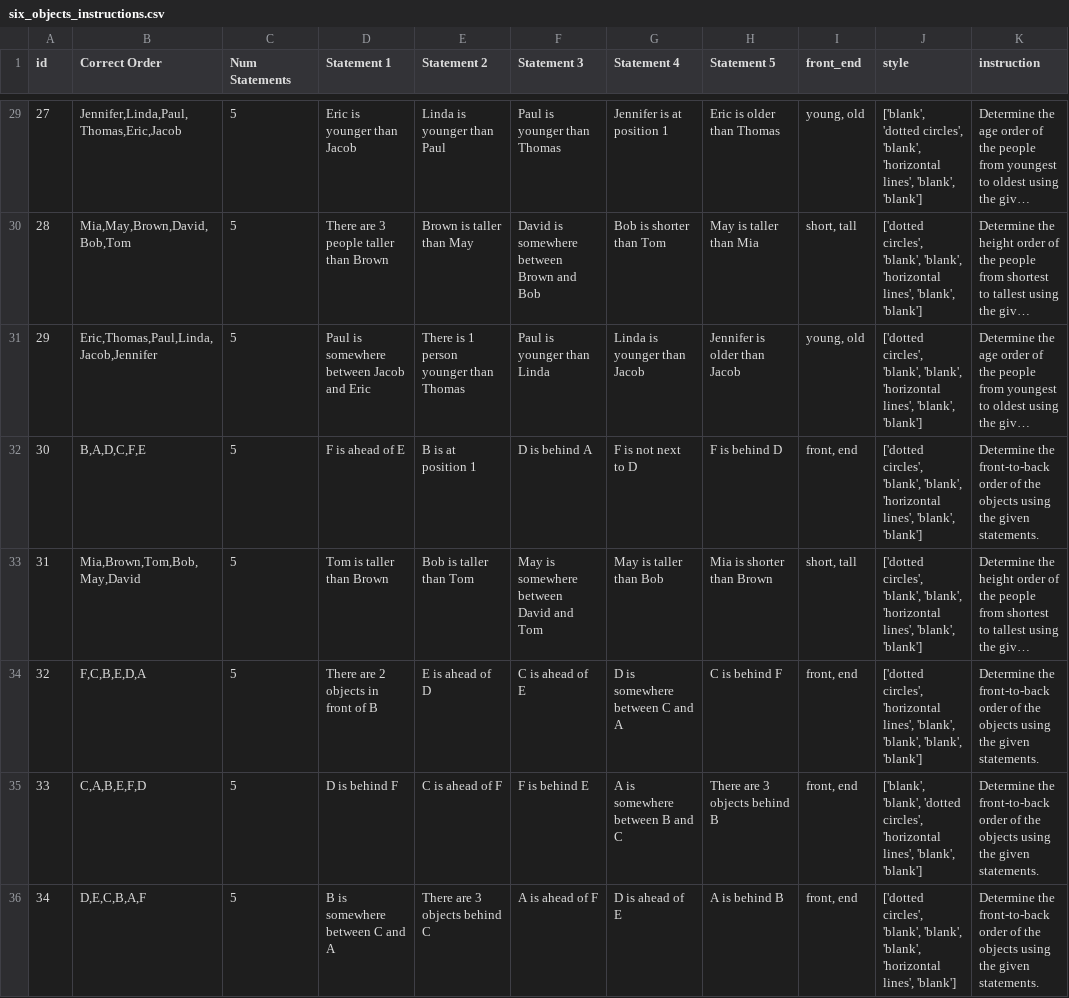
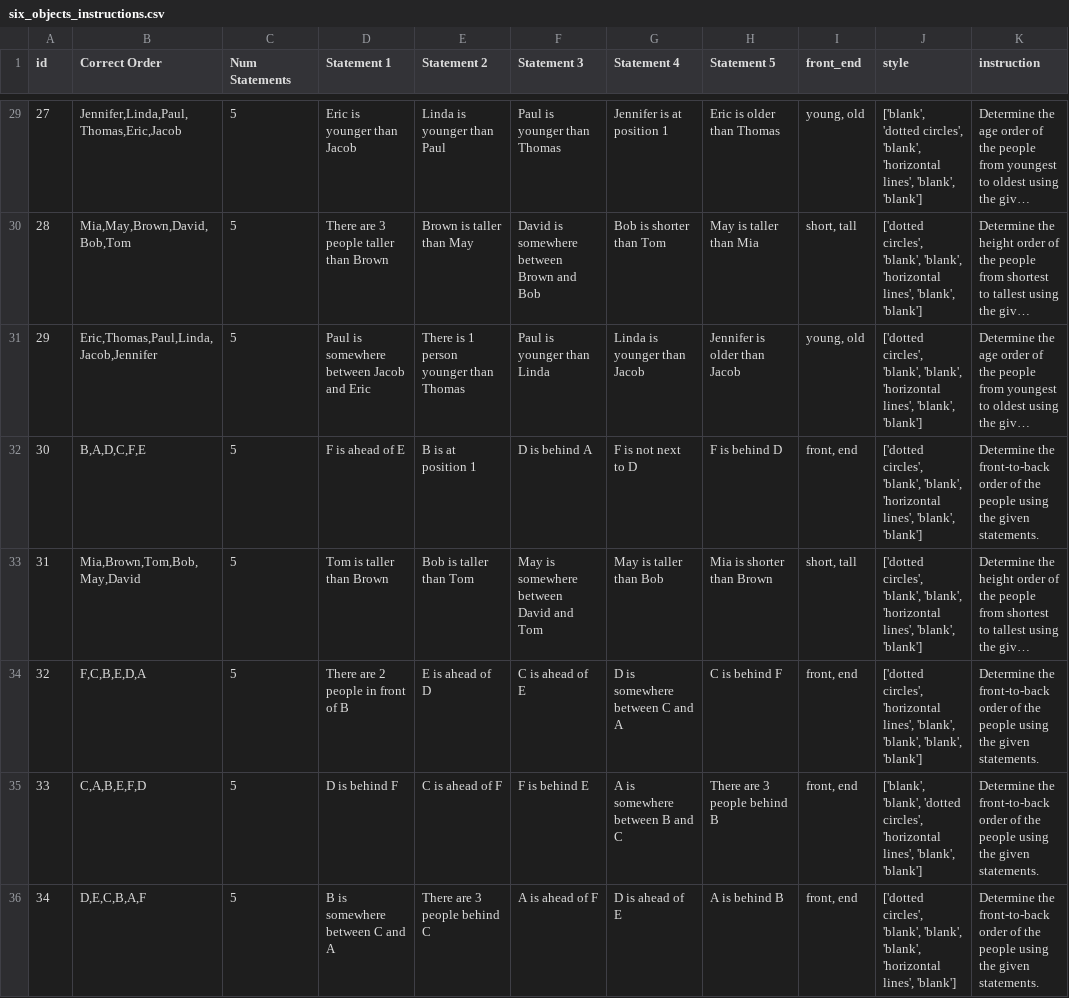
Before and after one commit to skittleskittles/Human_AI_Interaction_v2, a CSV file: src/data/six_objects_instructions.csv, drawn as a sheet; only a part is shown, gaps mark what is left out; long unchanged cells end in …; the diff covers the shown part only; the diff names each change by its address in the sheet, - before the commit and + after, or states it on an @@ line.

```diff
--- a/src/data/six_objects_instructions.csv
+++ b/src/data/six_objects_instructions.csv
-K32 (instruction): …of the objects using the…
+K32 (instruction): …of the people using the…
-D34 (Statement 1): There are 2 objects in front of B
+D34 (Statement 1): There are 2 people in front of B
-K34:K36 (instruction): …of the objects using the…
+K34:K36 (instruction): …of the people using the…
-H35 (Statement 5): There are 3 objects behind B
+H35 (Statement 5): There are 3 people behind B
-E36 (Statement 2): There are 3 objects behind C
+E36 (Statement 2): There are 3 people behind C
```
Also changed, not shown: 28 edited cells elsewhere in this file, 50 other files.
